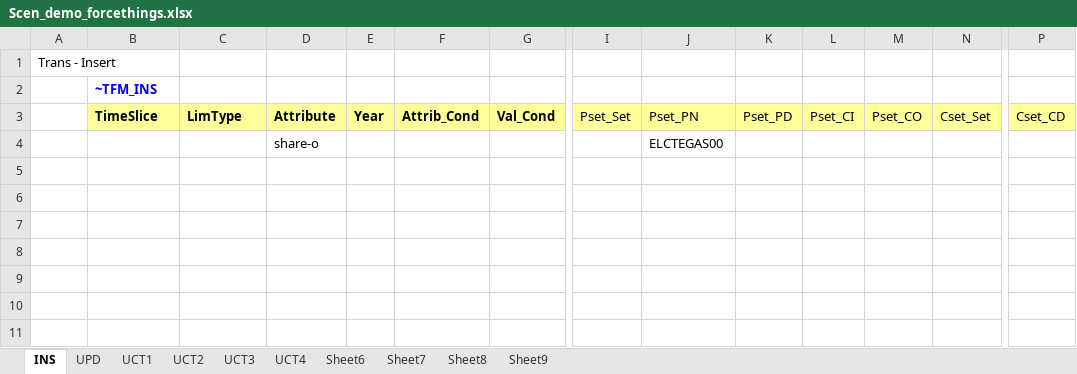
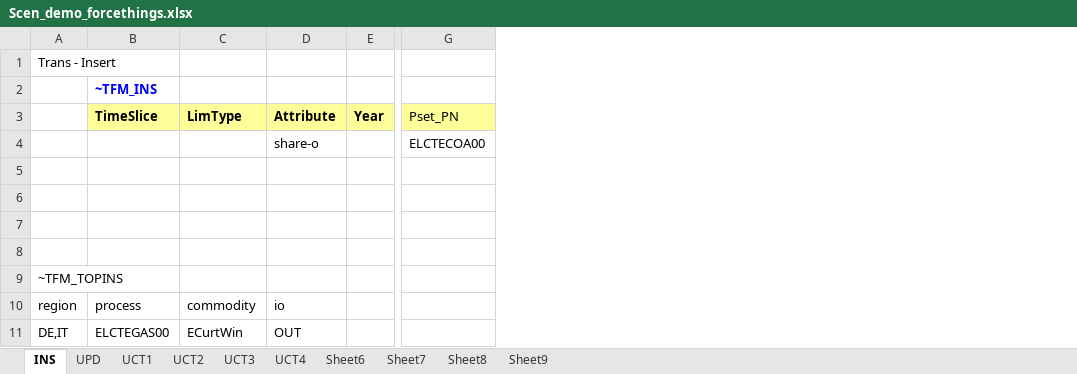
Before and after one commit to kanors-emr/Model_Demo_Adv_Veda, an Excel workbook: suppxls/Scen_demo_forcethings.xlsx, sheet INS, drawn as a sheet; only a part is shown, gaps mark what is left out; values as stored, in another font and other column widths than the file's, no borders; removed rows and columns are numbered as before the commit, all else as after; rows hold the shown columns only; the diff names each change by its address in the sheet, - before the commit and + after, or states it on an @@ line.

Commit message:
PCG allocation cases

```diff
--- a/suppxls/Scen_demo_forcethings.xlsx (sheet INS)
+++ b/suppxls/Scen_demo_forcethings.xlsx (sheet INS)
-column F (Attrib_Cond), empty
-column G (Val_Cond), empty
-column I (Pset_Set), empty
-column K (Pset_PD), empty
-column L (Pset_CI), empty
-column M (Pset_CO), empty
-column N (Cset_Set), empty
-column P (Cset_CD), empty
-G4 (Pset_PN): ELCTEGAS00
+G4 (Pset_PN): ELCTECOA00
+row 5: (empty)
+row 6: (empty)
+row 7: (empty)
+row 8: (empty)
+row 9: ~TFM_TOPINS
+row 10: region | process | commodity | io
+row 11: DE,IT | ELCTEGAS00 | ECurtWin | OUT
```
